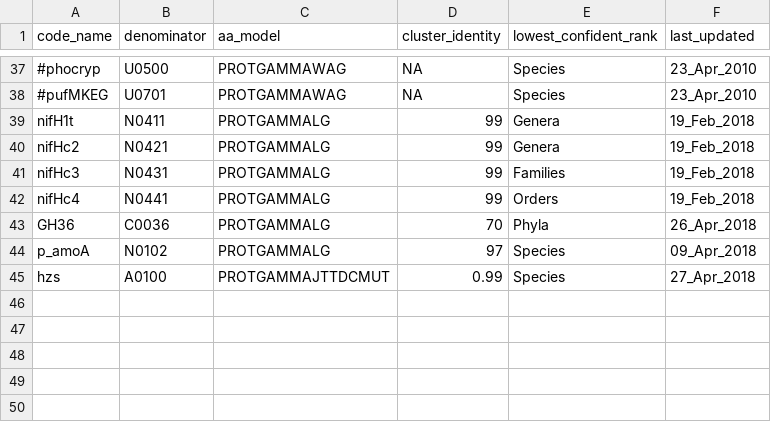
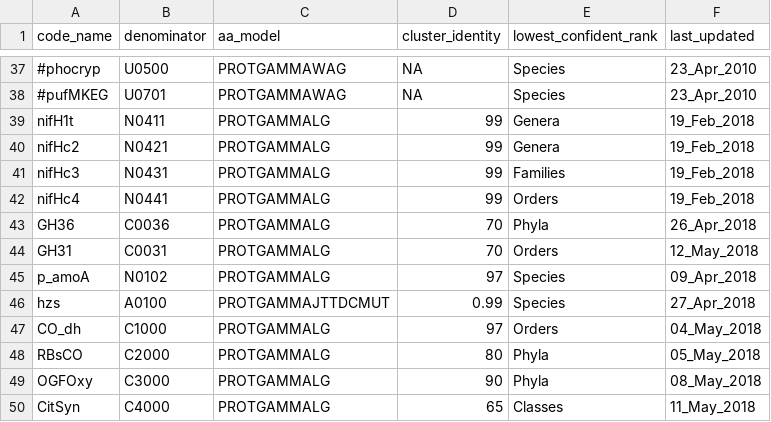
Before and after one commit to hallamlab/TreeSAPP, a TSV file: data/tree_data/ref_build_parameters.tsv, drawn as a sheet; only a part is shown, gaps mark what is left out.

```diff
--- a/data/tree_data/ref_build_parameters.tsv
+++ b/data/tree_data/ref_build_parameters.tsv
@@ -43,3 +43,8 @@ nifHc4	N0441	PROTGAMMALG	99	Orders	19_Feb_2018
 GH36	C0036	PROTGAMMALG	70	Phyla	26_Apr_2018
+GH31	C0031	PROTGAMMALG	70	Orders	12_May_2018
 p_amoA	N0102	PROTGAMMALG	97	Species	09_Apr_2018
 hzs	A0100	PROTGAMMAJTTDCMUT	0.99	Species	27_Apr_2018
+CO_dh	C1000	PROTGAMMALG	97	Orders	04_May_2018
+RBsCO	C2000	PROTGAMMALG	80	Phyla	05_May_2018
+OGFOxy	C3000	PROTGAMMALG	90	Phyla	08_May_2018
+CitSyn	C4000	PROTGAMMALG	65	Classes	11_May_2018
```
Also changed, not shown: data/tree_data/cog_list.tsv, 16 other files.
